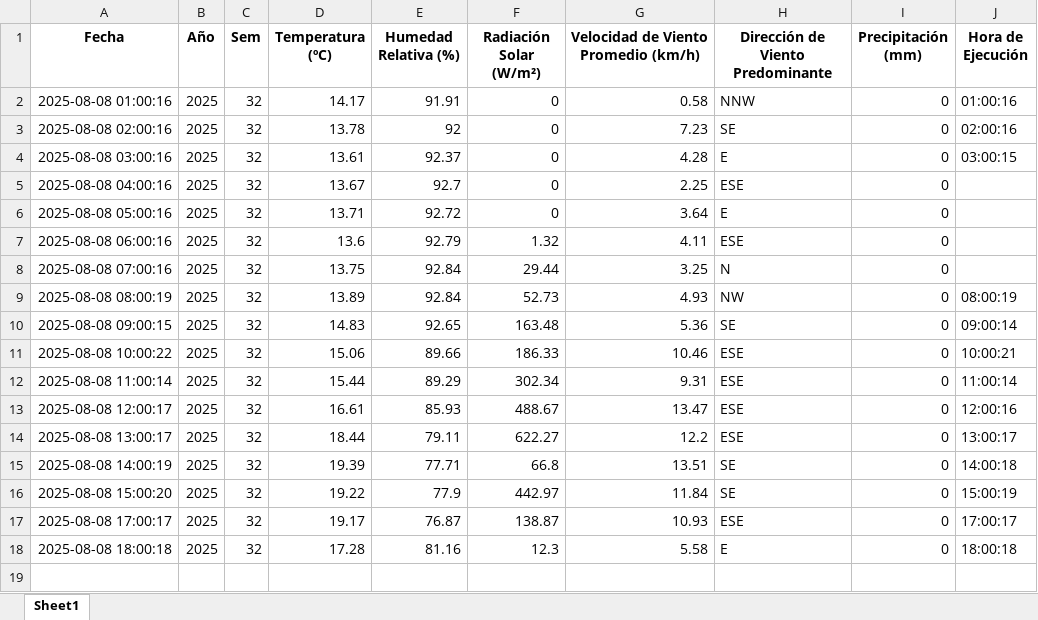
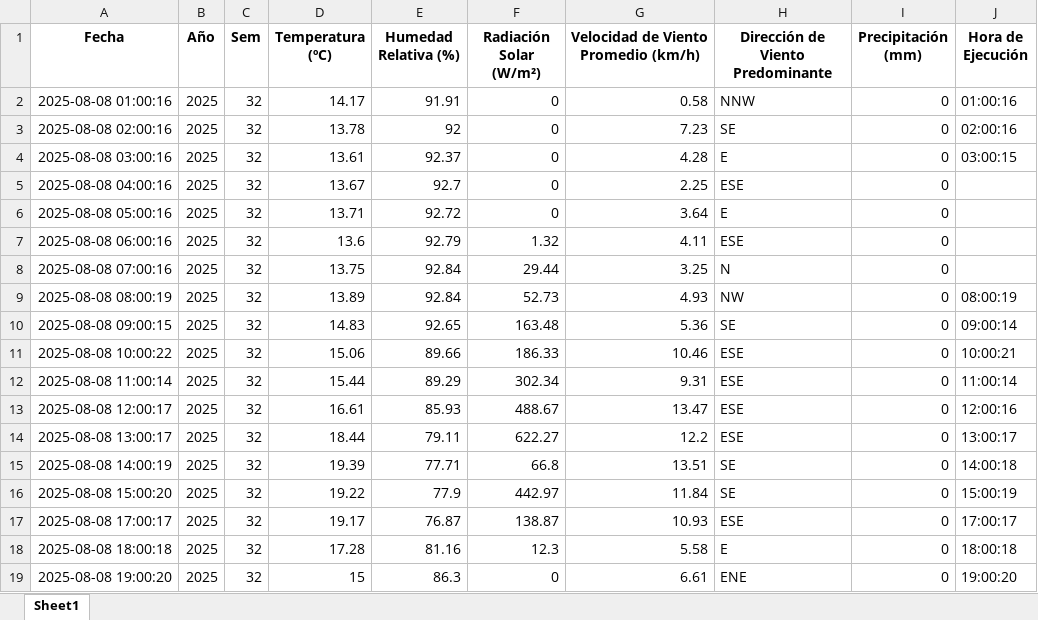
Before and after one commit to 02051994/mi-app-humedad, an Excel workbook: datos_dropcontrol/2025-08-08.xlsx, sheet Sheet1, drawn as a sheet; values as stored, in another font and other column widths than the file's, no borders; the diff names each change by its address in the sheet, - before the commit and + after, or states it on an @@ line.

```diff
--- a/datos_dropcontrol/2025-08-08.xlsx (sheet Sheet1)
+++ b/datos_dropcontrol/2025-08-08.xlsx (sheet Sheet1)
+row 19: 2025-08-08 19:00:20 | 2025 | 32 | 15 | 86.3 | 0 | 6.61 | ENE | 0 | 19:00:20
```
Also changed, not shown: estacion_metereologica.xlsx, 2 other files.
